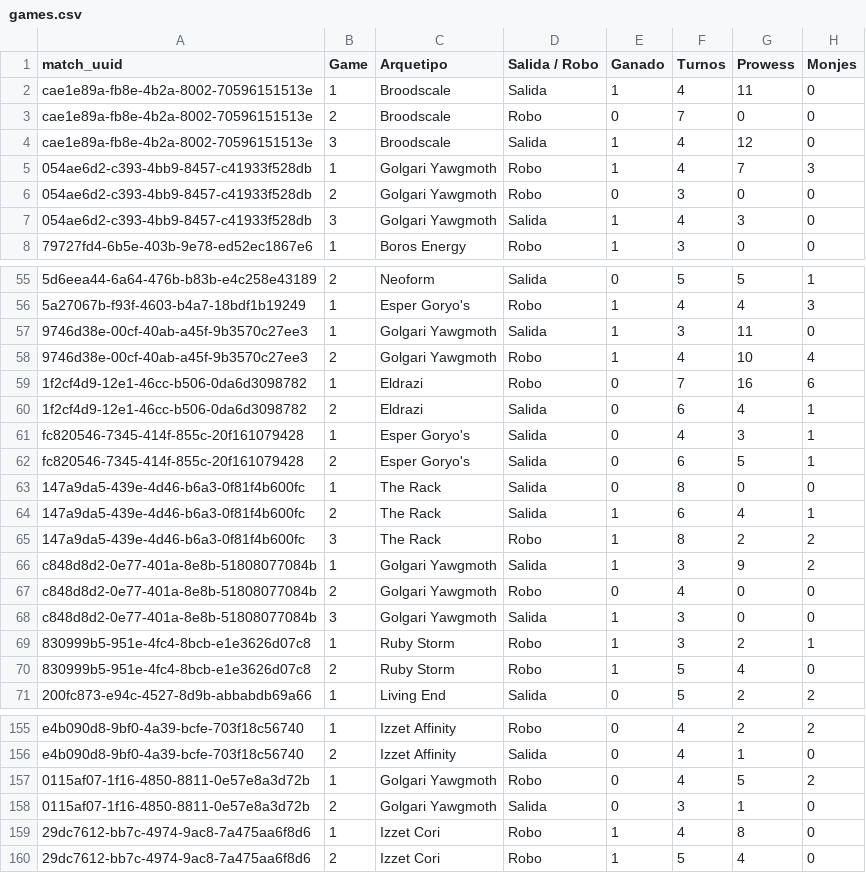
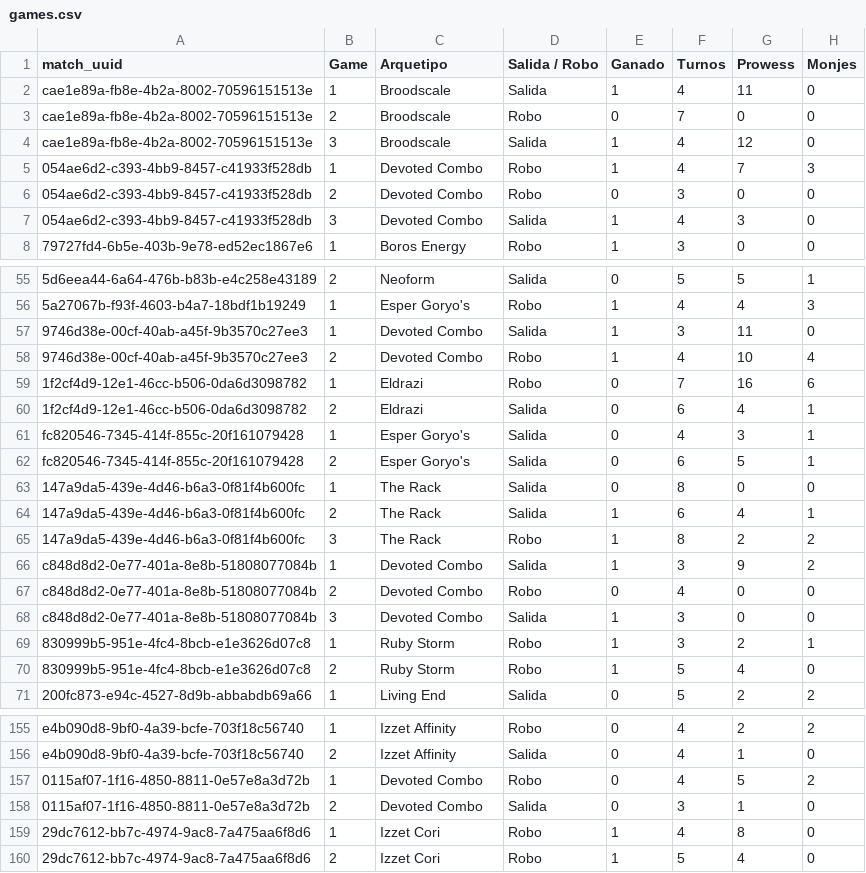
Before and after one commit to feralo77/mtg-izzet, a CSV file: games.csv, drawn as a sheet; only a part is shown, gaps mark what is left out; the diff names each change by its address in the sheet, - before the commit and + after, or states it on an @@ line.

```diff
--- a/games.csv
+++ b/games.csv
-C5:C7 (Arquetipo): Golgari Yawgmoth
+C5:C7 (Arquetipo): Devoted Combo
-C57:C58 (Arquetipo): Golgari Yawgmoth
+C57:C58 (Arquetipo): Devoted Combo
-C66:C68 (Arquetipo): Golgari Yawgmoth
+C66:C68 (Arquetipo): Devoted Combo
-C157:C158 (Arquetipo): Golgari Yawgmoth
+C157:C158 (Arquetipo): Devoted Combo
```
Also changed, not shown: archivo/registro.csv, registro.csv, 2 other files.
